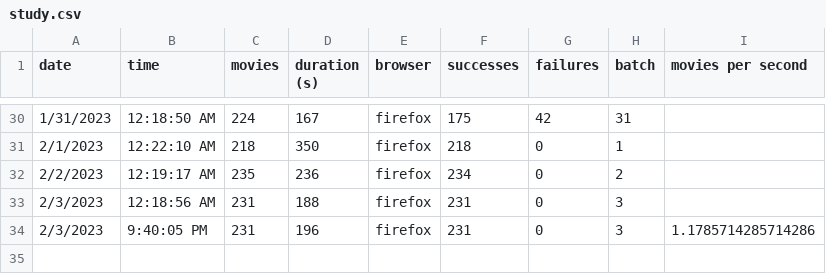
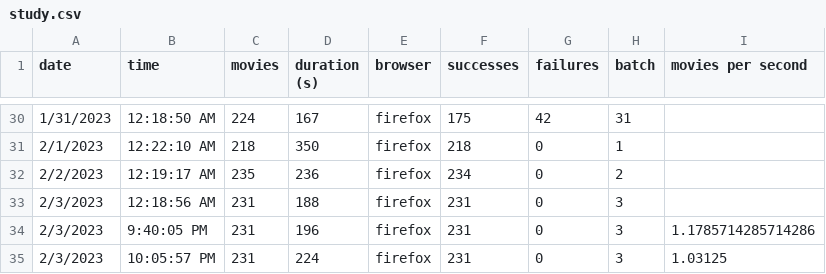
Before and after one commit to TomasHubelbauer/csfd-digest, a CSV file: study.csv, drawn as a sheet; only a part is shown, gaps mark what is left out.

```diff
--- a/study.csv
+++ b/study.csv
@@ -34 +34,2 @@ date,time,movies,duration (s),browser,successes,failures,batch,movies per second
 2/3/2023,9:40:05 PM,231,196,firefox,231,0,3,1.1785714285714286
+2/3/2023,10:05:57 PM,231,224,firefox,231,0,3,1.03125
```
Also changed, not shown: 1 other file.
